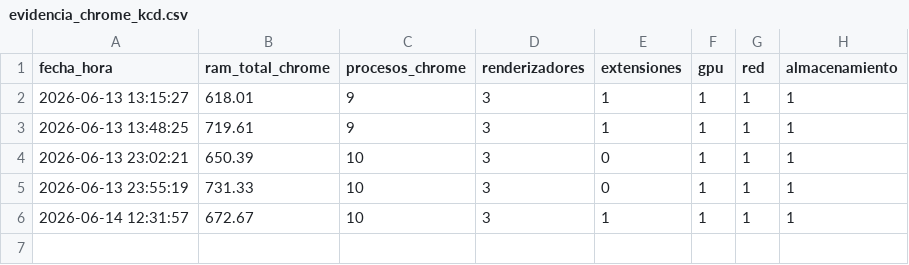
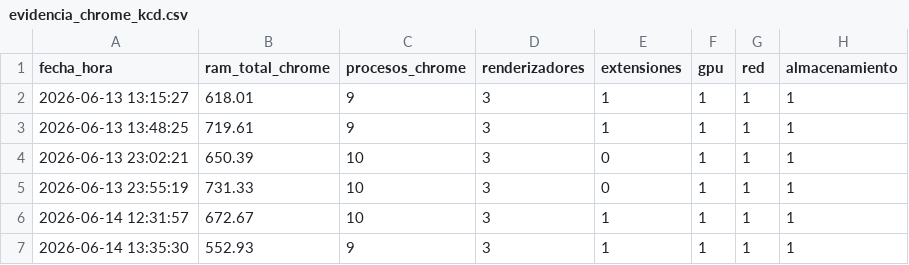
Before and after one commit to miltonmtk/kcd-server-cloud, a CSV file: evidencia_chrome_kcd.csv, drawn as a sheet; the diff names each change by its address in the sheet, - before the commit and + after, or states it on an @@ line.

```diff
--- a/evidencia_chrome_kcd.csv
+++ b/evidencia_chrome_kcd.csv
+row 7: 2026-06-14 13:35:30 | 552.93 | 9 | 3 | 1 | 1 | 1 | 1
```
Also changed, not shown: bitacora_kcd.csv, 2 other files.
